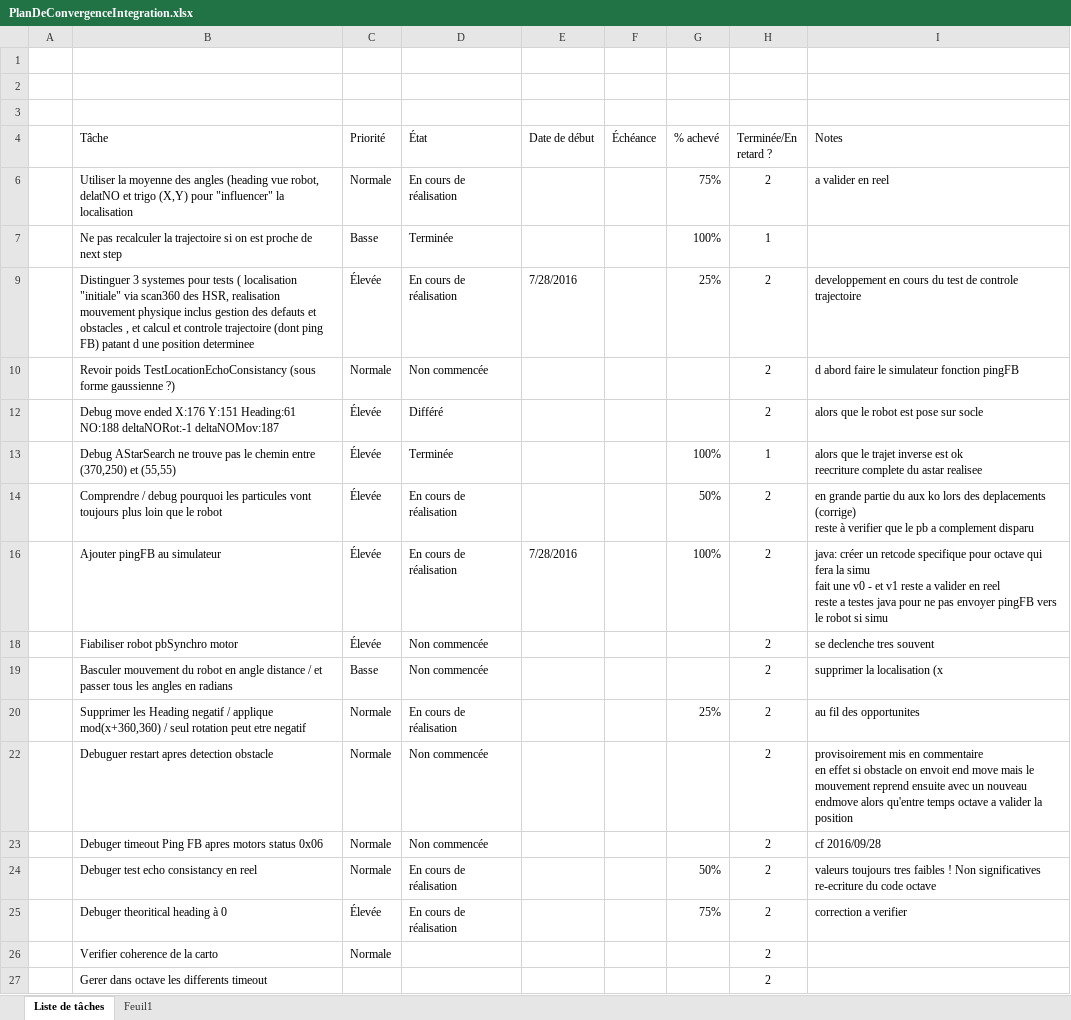
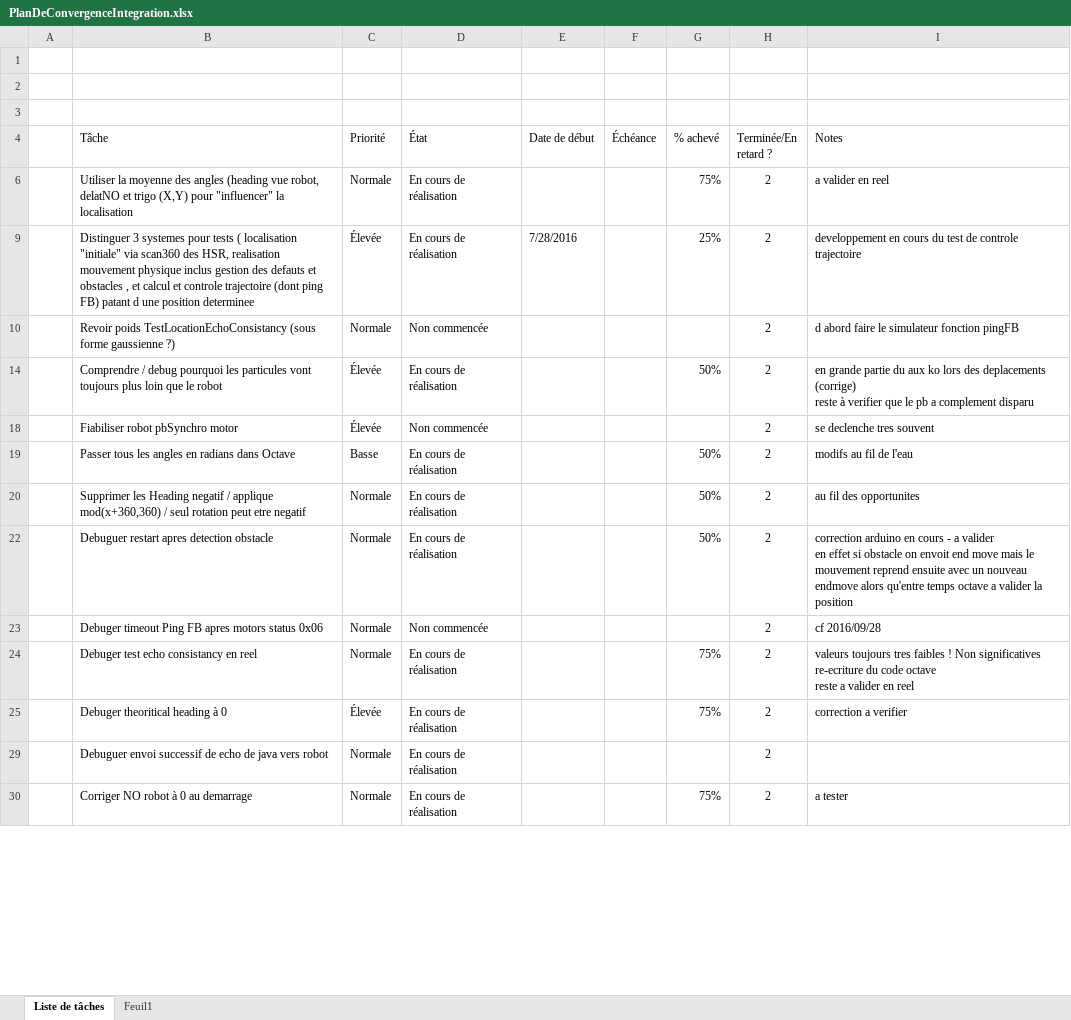
Before and after one commit to cuillerj/ApeRobot, an Excel workbook: ProjectDocumention/PlanDeConvergenceIntegration.xlsx, sheet Liste de tâches, drawn as a sheet; only a part is shown; the shorter side is filled out with more unchanged rows; values as stored, in another font and other column widths than the file's, no borders; charts and pictures and conditional formats and table styles not drawn; removed rows and columns are numbered as before the commit, all else as after; ↵ is a line break in a cell; the diff covers the shown part only; the diff names each change by its address in the sheet, - before the commit and + after, or states it on an @@ line.

```diff
--- a/ProjectDocumention/PlanDeConvergenceIntegration.xlsx (sheet Liste de tâches)
+++ b/ProjectDocumention/PlanDeConvergenceIntegration.xlsx (sheet Liste de tâches)
-row 7:  | Ne pas recalculer la trajectoire si on est proche de next step | Basse | Terminée |  |  | 100% | 1
@@ row 12 hidden:  | Debug move ended X:176 Y:151 Heading:61 NO:188 deltaNORot:-1 deltaNOMov:187 | Élevée | Différé |  |  |  | 2 | alors que le robot est pose sur socle @@
@@ row 13 hidden:  | Debug AStarSearch ne trouve pas le chemin entre (370,250) et (55,55) | Élevée | Terminée |  |  | 100% | 1 | alors que le trajet inverse est ok ↵ reecriture complete du astar realisee @@
-row 16:  | Ajouter pingFB au simulateur | Élevée | En cours de réalisation | 7/28/2016 |  | 100% | 2 | java: créer un retcode specifique pour octave qui fera la simu ↵ fait une v0 - et v1 reste a valider en reel ↵ reste a testes java pour ne pas envoyer pingFB vers le robot si simu
-row 19:  | Basculer mouvement du robot en angle distance / et passer tous les angles en radians | Basse | Non commencée |  |  |  | 2 | supprimer la localisation (x
+row 19:  | Passer tous les angles en radians dans Octave | Basse | En cours de réalisation |  |  | 50% | 2 | modifs au fil de l'eau
-G20 (% achevé): 25%
+G20 (% achevé): 50%
-D22 (État): Non commencée
+D22 (État): En cours de réalisation
-G22 (% achevé): (empty)
+G22 (% achevé): 50%
-I22 (Notes): provisoirement mis en commentaire ↵ en effet…
+I22 (Notes): correction arduino en cours - a valider ↵ en effet…
-G24 (% achevé): 50%
+G24 (% achevé): 75%
-I24 (Notes): …code octave
+I24 (Notes): …code octave ↵ reste a valider en reel
@@ row 26 hidden:  | Verifier coherence de la carto | Normale |  |  |  |  | 2 @@
@@ row 27 hidden:  | Gerer dans octave les differents timeout |  |  |  |  |  | 2 @@
```
Also changed, not shown: 14 added rows, 3 hidden or unhidden rows and 1 edited cell elsewhere in this sheet, hidden cells, 3 other files.
